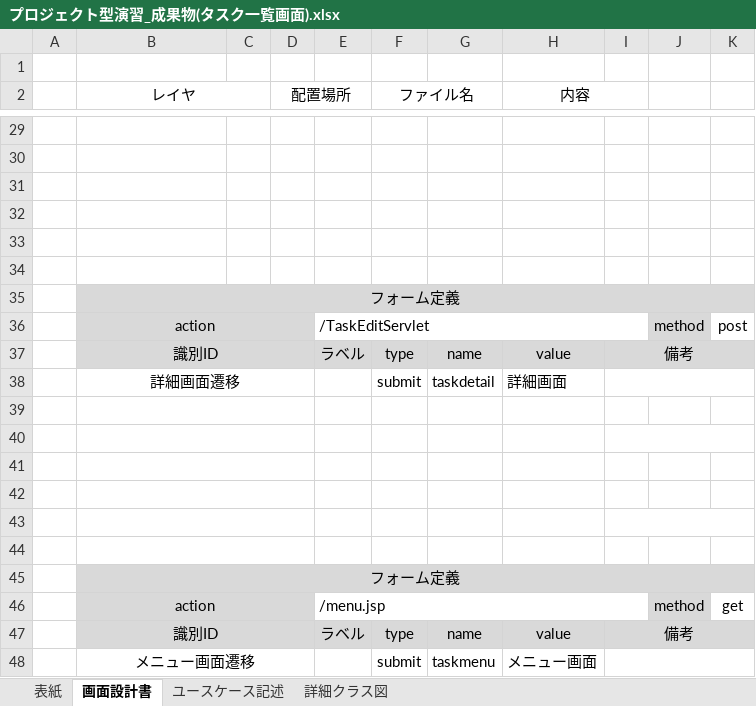
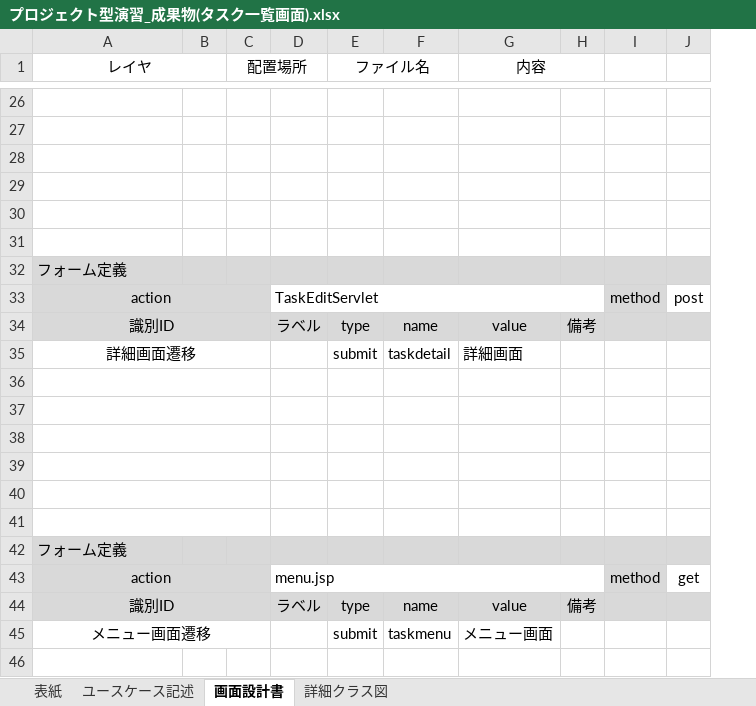
Before and after one commit to comsize-KasumiOishi/ProjectX, an Excel workbook: プロジェクト型演習_成果物(タスク一覧画面).xlsx, sheet 画面設計書, drawn as a sheet; only a part is shown, gaps mark what is left out; values as stored, in another font and other column widths than the file's, no borders; charts and pictures not drawn; removed rows and columns are numbered as before the commit, all else as after; the diff covers the shown part only; the diff names each change by its address in the sheet, - before the commit and + after, or states it on an @@ line.

```diff
--- a/プロジェクト型演習_成果物(タスク一覧画面).xlsx (sheet 画面設計書)
+++ b/プロジェクト型演習_成果物(タスク一覧画面).xlsx (sheet 画面設計書)
@@ sheet tab order changed: 表紙 | ユースケース記述 | 画面設計書 | 詳細クラス図 @@
-column A, empty
-row 1: (empty)
-A32 alignment: center
+A32 alignment: left
-B35:K35 merged
-B32:J32 fill: none
+B32:J32 fill: #D9D9D9
-D33: /TaskEditServlet
+D33: TaskEditServlet
-I37:K37 merged
-I34:J34 fill: none
+I34:J34 fill: #D9D9D9
-I38:K38 merged
-I40:K40 merged
-I43:K43 merged
-A42 alignment: center
+A42 alignment: left
-B45:K45 merged
-B42:J42 fill: none
+B42:J42 fill: #D9D9D9
-D43: /menu.jsp
+D43: menu.jsp
-I47:K47 merged
-I44:J44 fill: none
+I44:J44 fill: #D9D9D9
-I48:K48 merged
```
Also changed, not shown: 2 removed rows, cell formats and merged cells elsewhere in this sheet, sheet ユースケース記述, sheet 表紙, charts or pictures.
